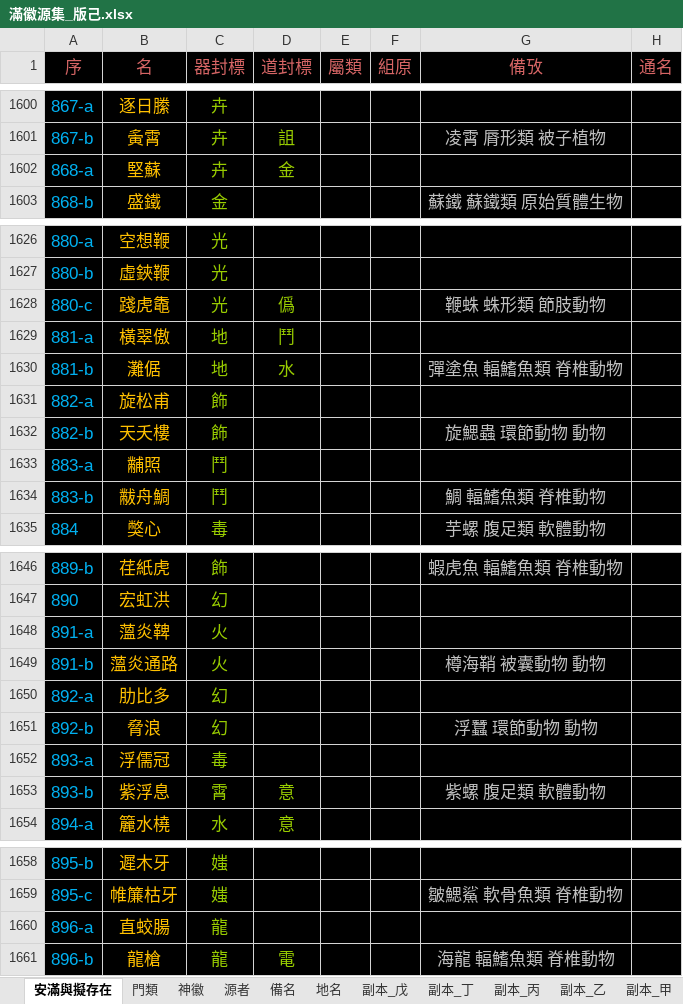
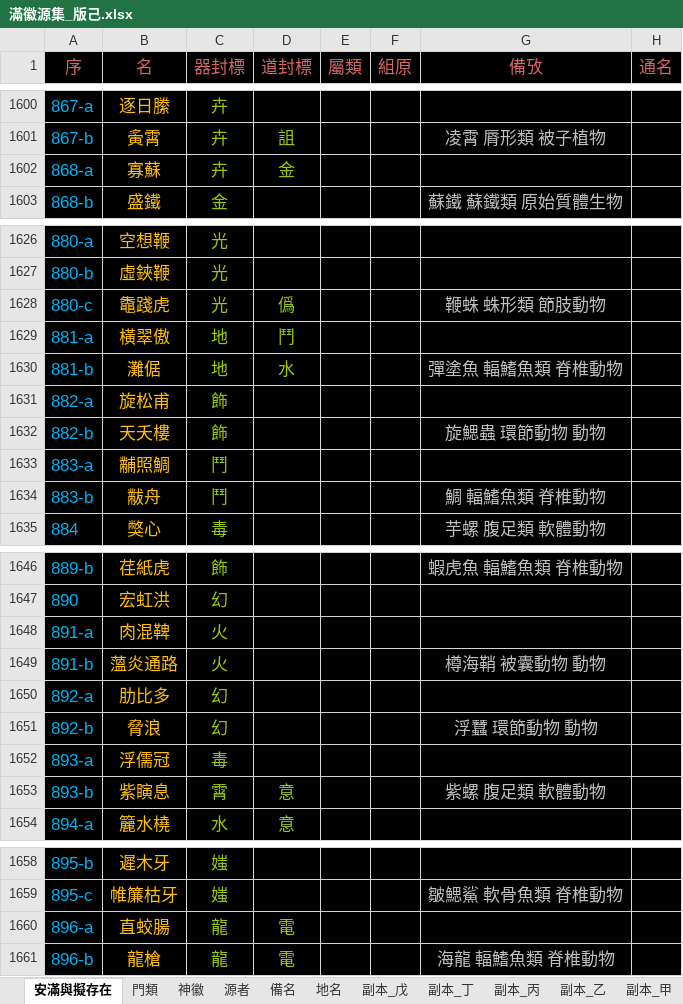
Before and after one commit to sealleci/AnMan, an Excel workbook: docs/滿徽源集_版己.xlsx, sheet 安滿與擬存在, drawn as a sheet; only a part is shown, gaps mark what is left out; values as stored, in another font and other column widths than the file's, no borders; the diff covers the shown part only; the diff names each change by its address in the sheet, - before the commit and + after, or states it on an @@ line.

Commit message:
SheetWizard

```diff
--- a/docs/滿徽源集_版己.xlsx (sheet 安滿與擬存在)
+++ b/docs/滿徽源集_版己.xlsx (sheet 安滿與擬存在)
-B1602 (名): 堅蘇
+B1602 (名): 寡蘇
-B1628 (名): 踐虎鼄
+B1628 (名): 鼄踐虎
-B1633 (名): 黼照
+B1633 (名): 黼照鯛
-B1634 (名): 黻舟鯛
+B1634 (名): 黻舟
-B1648 (名): 薀炎鞞
+B1648 (名): 肉混鞞
-B1653 (名): 紫浮息
+B1653 (名): 紫瞚息
-D1660 (道封標): (empty)
+D1660 (道封標): 電
```
Also changed, not shown: 1 edited cell elsewhere in this sheet, 3 other files.
